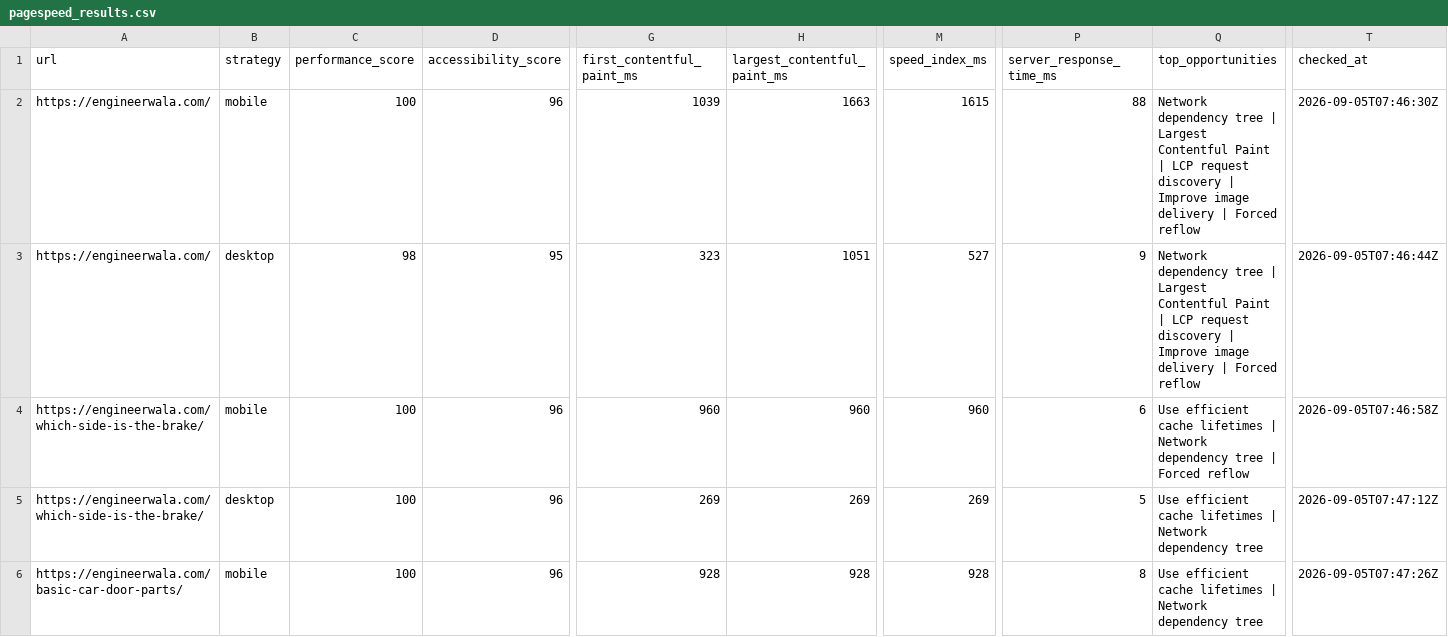
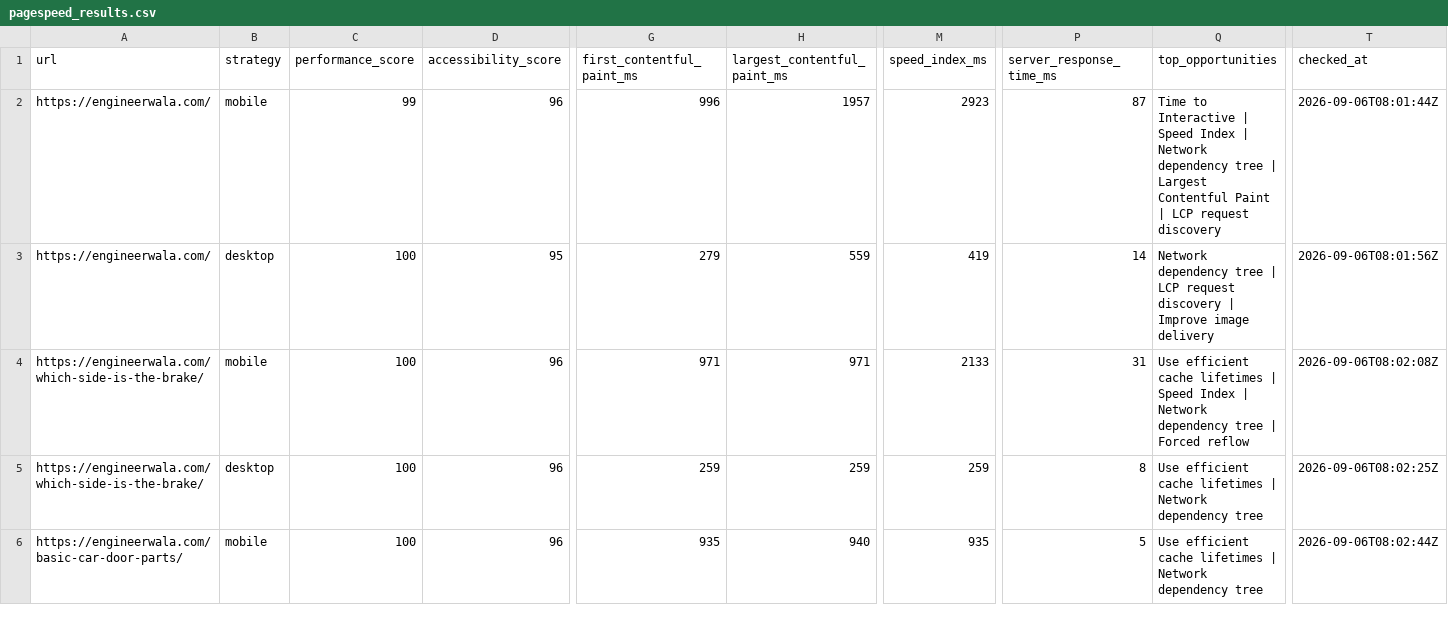
Before and after one commit to hamidrasheed350-hue/engineerwala-seo-tracker, a CSV file: data/pagespeed_results.csv, drawn as a sheet; only a part is shown, gaps mark what is left out; the diff covers the shown part only; the diff names each change by its address in the sheet, - before the commit and + after, or states it on an @@ line.

```diff
--- a/data/pagespeed_results.csv
+++ b/data/pagespeed_results.csv
-C2 (performance_score): 100
+C2 (performance_score): 99
-G2 (first_contentful_paint_ms): 1039
+G2 (first_contentful_paint_ms): 996
-H2 (largest_contentful_paint_ms): 1663
+H2 (largest_contentful_paint_ms): 1957
-M2 (speed_index_ms): 1615
+M2 (speed_index_ms): 2923
-P2 (server_response_time_ms): 88
+P2 (server_response_time_ms): 87
-Q2 (top_opportunities): Network dependency tree | Largest Contentful Paint | LCP request discovery | Improve image delivery | Forced reflow
+Q2 (top_opportunities): Time to Interactive | Speed Index | Network dependency tree | Largest Contentful Paint | LCP request discovery
-T2 (checked_at): 2026-09-05T07:46:30Z
+T2 (checked_at): 2026-09-06T08:01:44Z
-C3 (performance_score): 98
+C3 (performance_score): 100
-G3 (first_contentful_paint_ms): 323
+G3 (first_contentful_paint_ms): 279
-H3 (largest_contentful_paint_ms): 1051
+H3 (largest_contentful_paint_ms): 559
-M3 (speed_index_ms): 527
+M3 (speed_index_ms): 419
-P3 (server_response_time_ms): 9
+P3 (server_response_time_ms): 14
-Q3 (top_opportunities): …tree | Largest Contentful Paint | LCP request discovery | Improve image delivery | Forced reflow
+Q3 (top_opportunities): …tree | LCP request discovery | Improve image delivery
-T3 (checked_at): 2026-09-05T07:46:44Z
+T3 (checked_at): 2026-09-06T08:01:56Z
-G4 (first_contentful_paint_ms): 960
+G4 (first_contentful_paint_ms): 971
-H4 (largest_contentful_paint_ms): 960
+H4 (largest_contentful_paint_ms): 971
-M4 (speed_index_ms): 960
+M4 (speed_index_ms): 2133
-P4 (server_response_time_ms): 6
+P4 (server_response_time_ms): 31
-Q4 (top_opportunities): …lifetimes | Network dependency…
+Q4 (top_opportunities): …lifetimes | Speed Index | Network dependency…
-T4 (checked_at): 2026-09-05T07:46:58Z
+T4 (checked_at): 2026-09-06T08:02:08Z
-G5 (first_contentful_paint_ms): 269
+G5 (first_contentful_paint_ms): 259
-H5 (largest_contentful_paint_ms): 269
+H5 (largest_contentful_paint_ms): 259
-M5 (speed_index_ms): 269
+M5 (speed_index_ms): 259
-P5 (server_response_time_ms): 5
+P5 (server_response_time_ms): 8
-T5 (checked_at): 2026-09-05T07:47:12Z
+T5 (checked_at): 2026-09-06T08:02:25Z
-G6 (first_contentful_paint_ms): 928
+G6 (first_contentful_paint_ms): 935
-H6 (largest_contentful_paint_ms): 928
+H6 (largest_contentful_paint_ms): 940
-M6 (speed_index_ms): 928
+M6 (speed_index_ms): 935
-P6 (server_response_time_ms): 8
+P6 (server_response_time_ms): 5
-T6 (checked_at): 2026-09-05T07:47:26Z
+T6 (checked_at): 2026-09-06T08:02:44Z
```
Also changed, not shown: 37 edited cells elsewhere in this file, data/alerts_current.csv, data/alerts_log.csv, 16 other files.
